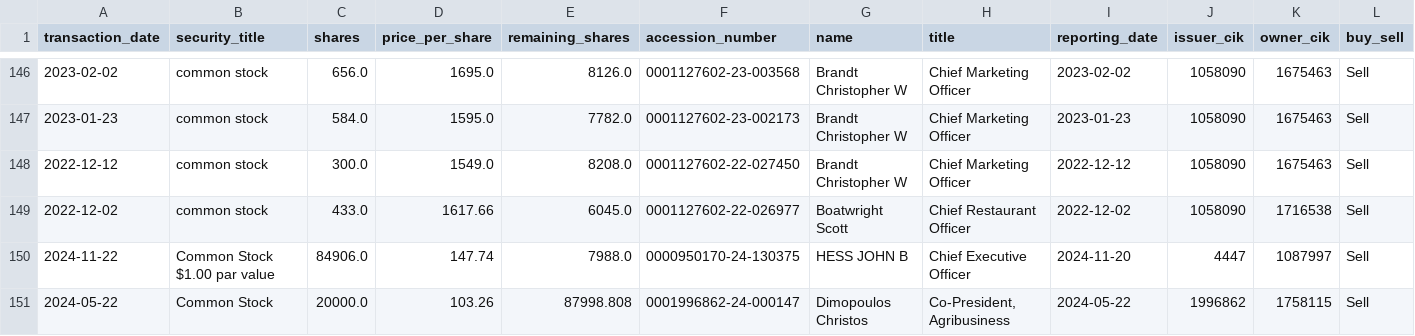
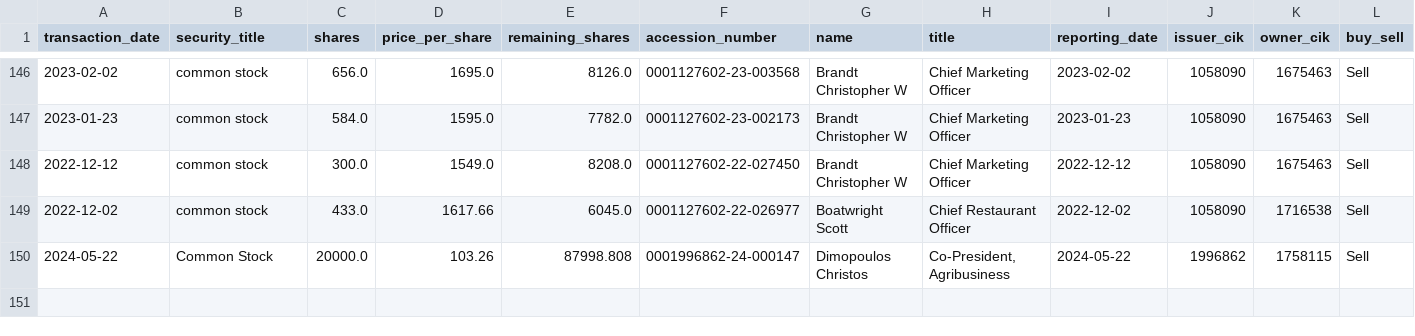
Before and after one commit to supertypeai/sectors_us_insider_trading, a CSV file: unlisted_security_titles_batch_3.csv, drawn as a sheet; only a part is shown, gaps mark what is left out; rows hold the shown columns only; the diff names each change by its address in the sheet, - before the commit and + after, or states it on an @@ line.

```diff
--- a/unlisted_security_titles_batch_3.csv
+++ b/unlisted_security_titles_batch_3.csv
-row 150: 2024-11-22 | Common Stock $1.00 par value | 84906.0 | 147.74 | 7988.0 | 0000950170-24-130375 | HESS JOHN B | Chief Executive Officer | 2024-11-20 | 4447 | 1087997 | Sell
```
